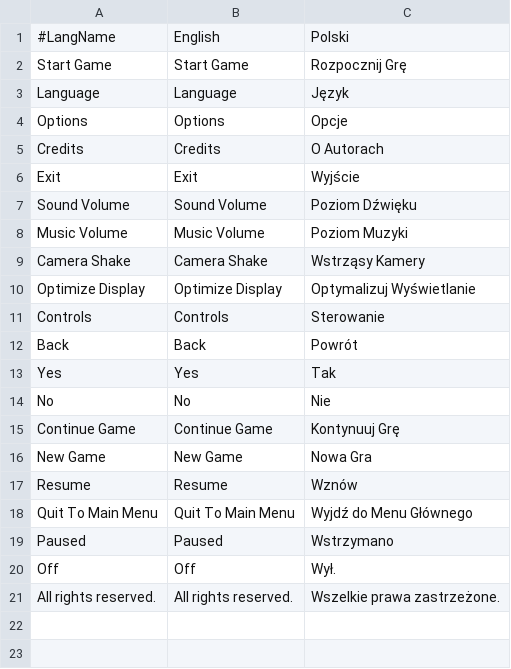
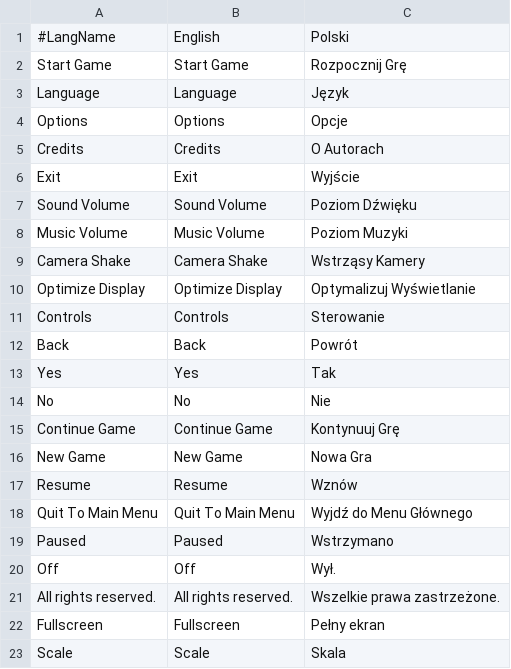
Before and after one commit to ssitSoftware/Ssit.CrossX, a TSV file: Gunslinger/Gunslinger.Core/Assets/Languages.tsv, drawn as a sheet; the diff names each change by its address in the sheet, - before the commit and + after, or states it on an @@ line.

Commit message:
Fullscreen, etc.

```diff
--- a/Gunslinger/Gunslinger.Core/Assets/Languages.tsv
+++ b/Gunslinger/Gunslinger.Core/Assets/Languages.tsv
+row 22: Fullscreen | Fullscreen | Pełny ekran
+row 23: Scale | Scale | Skala
```
Also changed, not shown: 7 other files.
